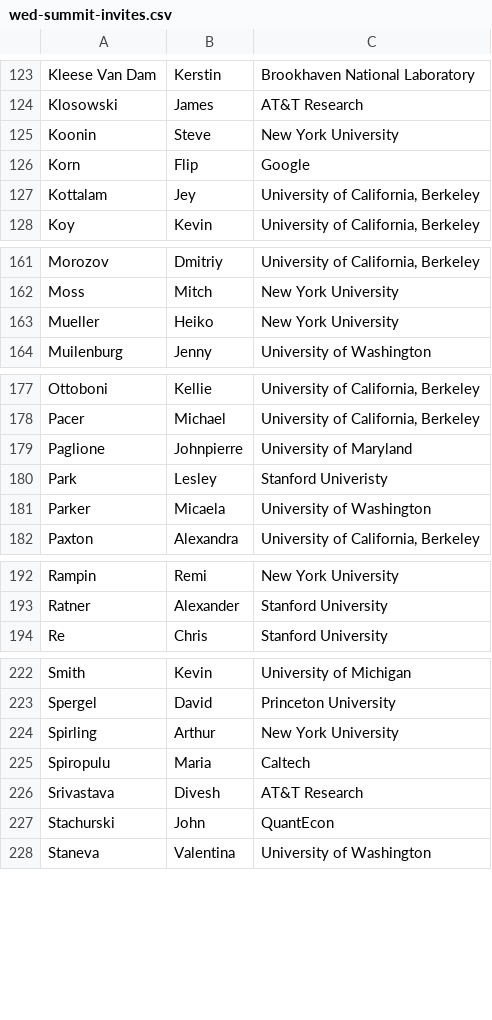
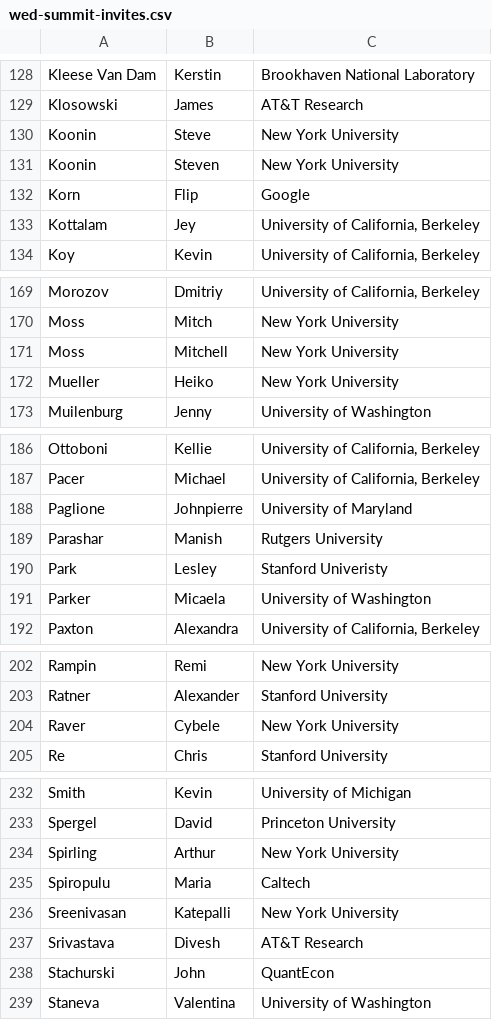
Before and after one commit to DDD-Moore/dse, a CSV file: wed-summit-invites.csv, drawn as a sheet; only a part is shown, gaps mark what is left out; the diff covers the shown part only; the diff names each change by its address in the sheet, - before the commit and + after, or states it on an @@ line.

```diff
--- a/wed-summit-invites.csv
+++ b/wed-summit-invites.csv
+row 131: Koonin | Steven | New York University
+row 171: Moss | Mitchell | New York University
+row 189: Parashar | Manish | Rutgers University
+row 204: Raver | Cybele | New York University
+row 236: Sreenivasan | Katepalli | New York University
```
Also changed, not shown: 7 added rows, 1 moved row and 2 edited cells elsewhere in this file.
